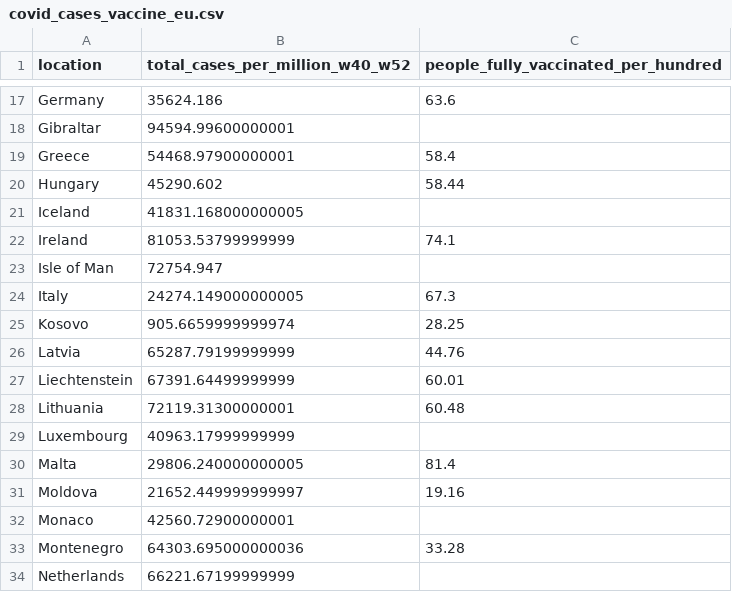
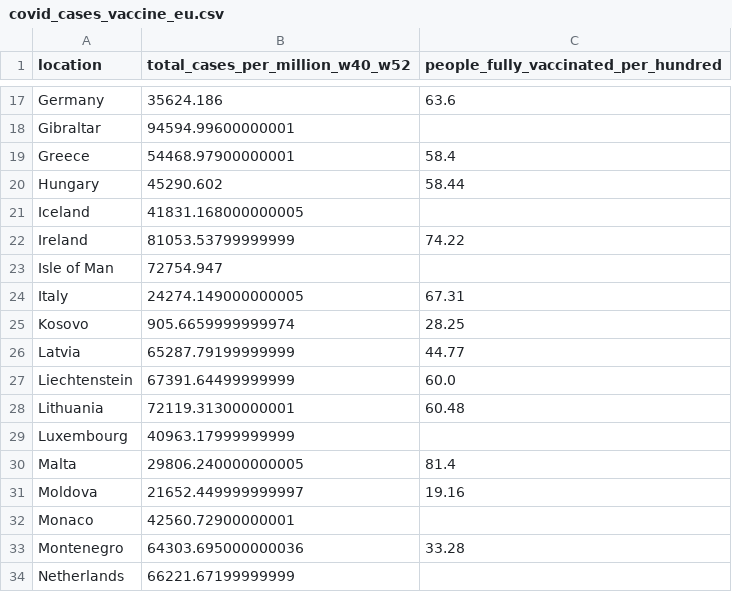
Before and after one commit to USMortality/COVID19vsStringency, a CSV file: out/covid_cases_vaccine_eu.csv, drawn as a sheet; only a part is shown, gaps mark what is left out; the diff covers the shown part only.

```diff
--- a/out/covid_cases_vaccine_eu.csv
+++ b/out/covid_cases_vaccine_eu.csv
@@ -21,8 +21,8 @@ Hungary	45290.602	58.44
 Iceland	41831.168000000005	
-Ireland	81053.53799999999	74.1
+Ireland	81053.53799999999	74.22
 Isle of Man	72754.947	
-Italy	24274.149000000005	67.3
+Italy	24274.149000000005	67.31
 Kosovo	905.6659999999974	28.25
-Latvia	65287.79199999999	44.76
-Liechtenstein	67391.64499999999	60.01
+Latvia	65287.79199999999	44.77
+Liechtenstein	67391.64499999999	60.0
 Lithuania	72119.31300000001	60.48
```
Also changed, not shown: 12 edited cells elsewhere in this file, out/covid_cases.csv, out/covid_cases_eu.csv, 10 other files.
